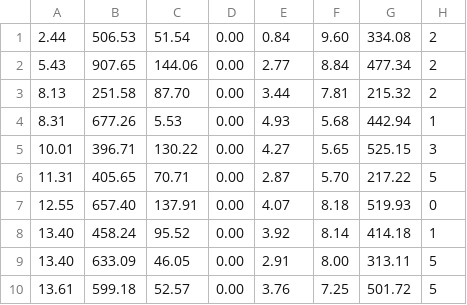
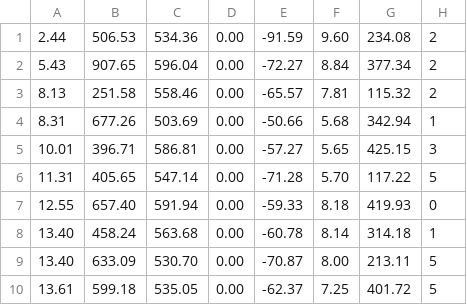
Before and after one commit to JiyuuuHuuu/15618-project, a CSV file: input/s000.csv, drawn as a sheet.

```diff
--- a/input/s000.csv
+++ b/input/s000.csv
@@ -1,10 +1,10 @@
-2.44,506.53,51.54,0.00,0.84,9.60,334.08,2
-5.43,907.65,144.06,0.00,2.77,8.84,477.34,2
-8.13,251.58,87.70,0.00,3.44,7.81,215.32,2
-8.31,677.26,5.53,0.00,4.93,5.68,442.94,1
-10.01,396.71,130.22,0.00,4.27,5.65,525.15,3
-11.31,405.65,70.71,0.00,2.87,5.70,217.22,5
-12.55,657.40,137.91,0.00,4.07,8.18,519.93,0
-13.40,458.24,95.52,0.00,3.92,8.14,414.18,1
-13.40,633.09,46.05,0.00,2.91,8.00,313.11,5
-13.61,599.18,52.57,0.00,3.76,7.25,501.72,5
+2.44,506.53,534.36,0.00,-91.59,9.60,234.08,2
+5.43,907.65,596.04,0.00,-72.27,8.84,377.34,2
+8.13,251.58,558.46,0.00,-65.57,7.81,115.32,2
+8.31,677.26,503.69,0.00,-50.66,5.68,342.94,1
+10.01,396.71,586.81,0.00,-57.27,5.65,425.15,3
+11.31,405.65,547.14,0.00,-71.28,5.70,117.22,5
+12.55,657.40,591.94,0.00,-59.33,8.18,419.93,0
+13.40,458.24,563.68,0.00,-60.78,8.14,314.18,1
+13.40,633.09,530.70,0.00,-70.87,8.00,213.11,5
+13.61,599.18,535.05,0.00,-62.37,7.25,401.72,5
```
Also changed, not shown: 2 other files.
